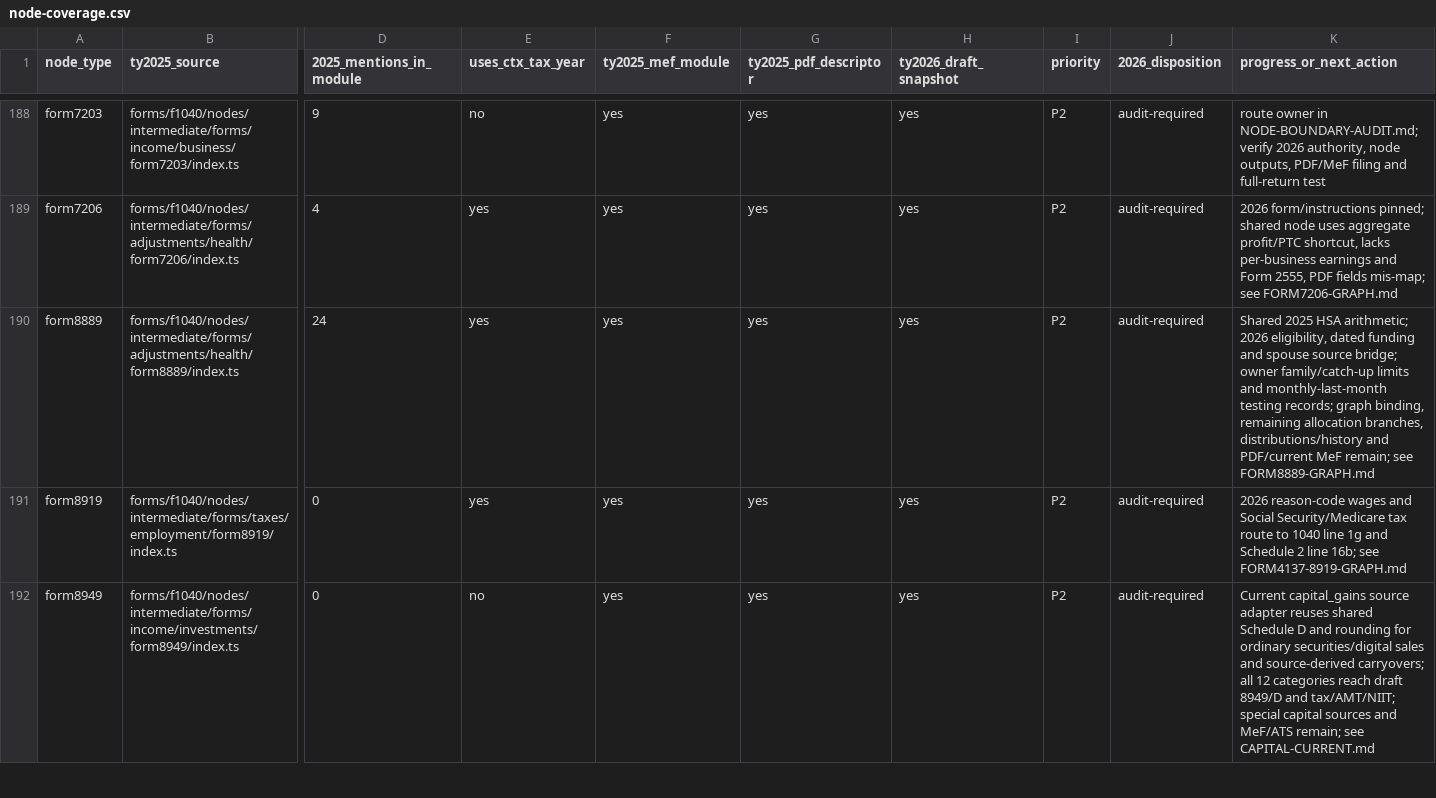
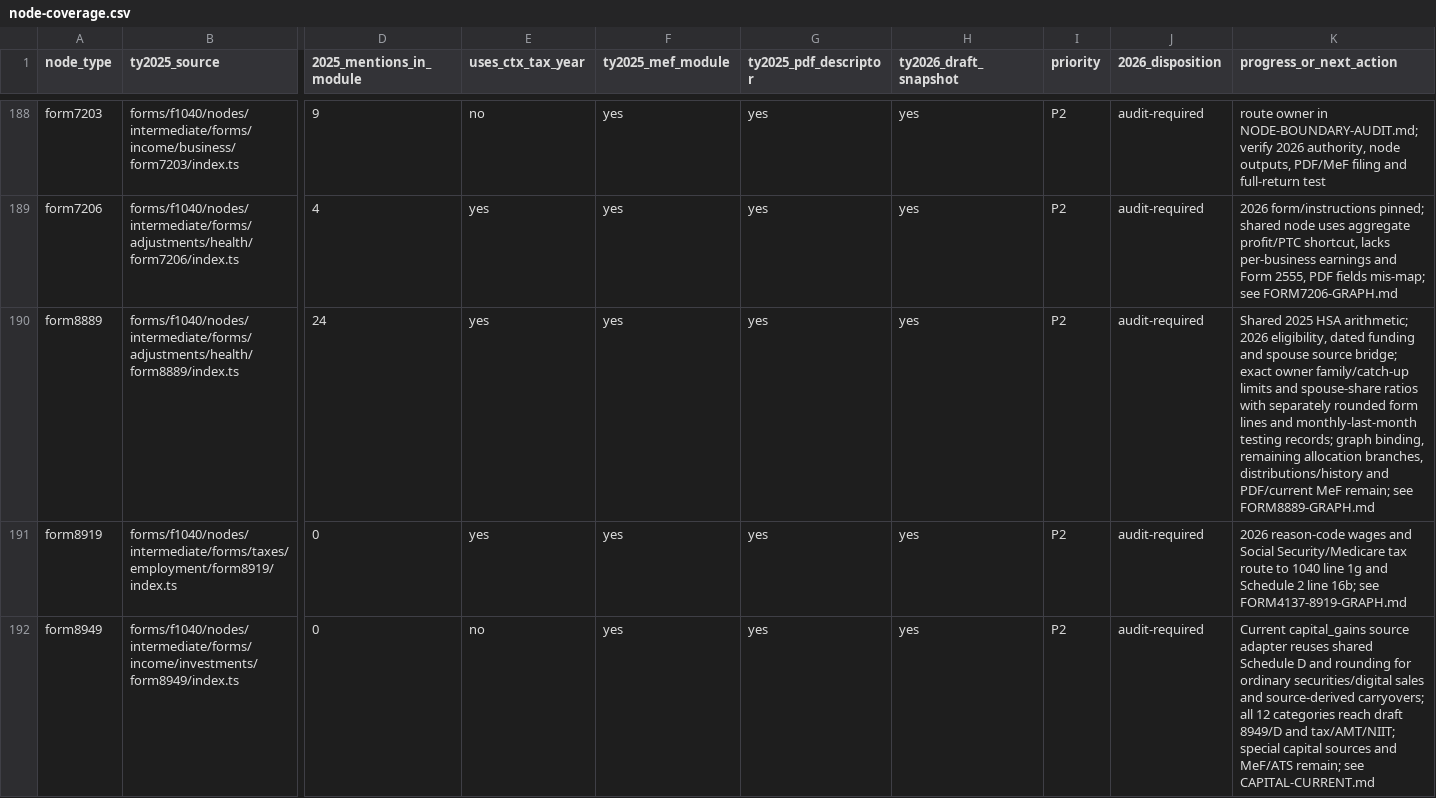
Before and after one commit to filedcom/opentax, a CSV file: docs/ty2026/inventories/node-coverage.csv, drawn as a sheet; only a part is shown, gaps mark what is left out; the diff names each change by its address in the sheet, - before the commit and + after, or states it on an @@ line.

Commit message:
fix(ty2026): preserve exact HSA allocation and testing limits

```diff
--- a/docs/ty2026/inventories/node-coverage.csv
+++ b/docs/ty2026/inventories/node-coverage.csv
-K190 (progress_or_next_action): …source bridge; owner family/catch-up limits and monthly-last-month…
+K190 (progress_or_next_action): …source bridge; exact owner family/catch-up limits and spouse-share ratios with separately rounded form lines and monthly-last-month…
```
Also changed, not shown: docs/ty2026/inventories/node-review.csv, 7 other files.
